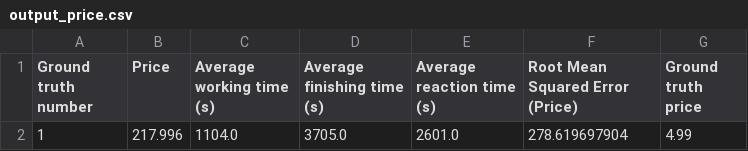
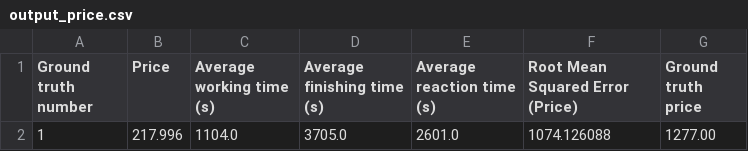
Before and after one commit to steve84/thesis-src, a CSV file: pure_nonbranded_item/iteration_1/output/output_price.csv, drawn as a sheet.

Commit message:
fixed an error in the results

```diff
--- a/pure_nonbranded_item/iteration_1/output/output_price.csv
+++ b/pure_nonbranded_item/iteration_1/output/output_price.csv
@@ -1,2 +1,2 @@
 "Ground truth number","Price","Average working time (s)","Average finishing time (s)","Average reaction time (s)","Root Mean Squared Error (Price)","Ground truth price"
-"1","217.996","1104.0","3705.0","2601.0","278.619697904","4.99"
+"1","217.996","1104.0","3705.0","2601.0","1074.126088","1277.00"
```
Also changed, not shown: 1 other file.
